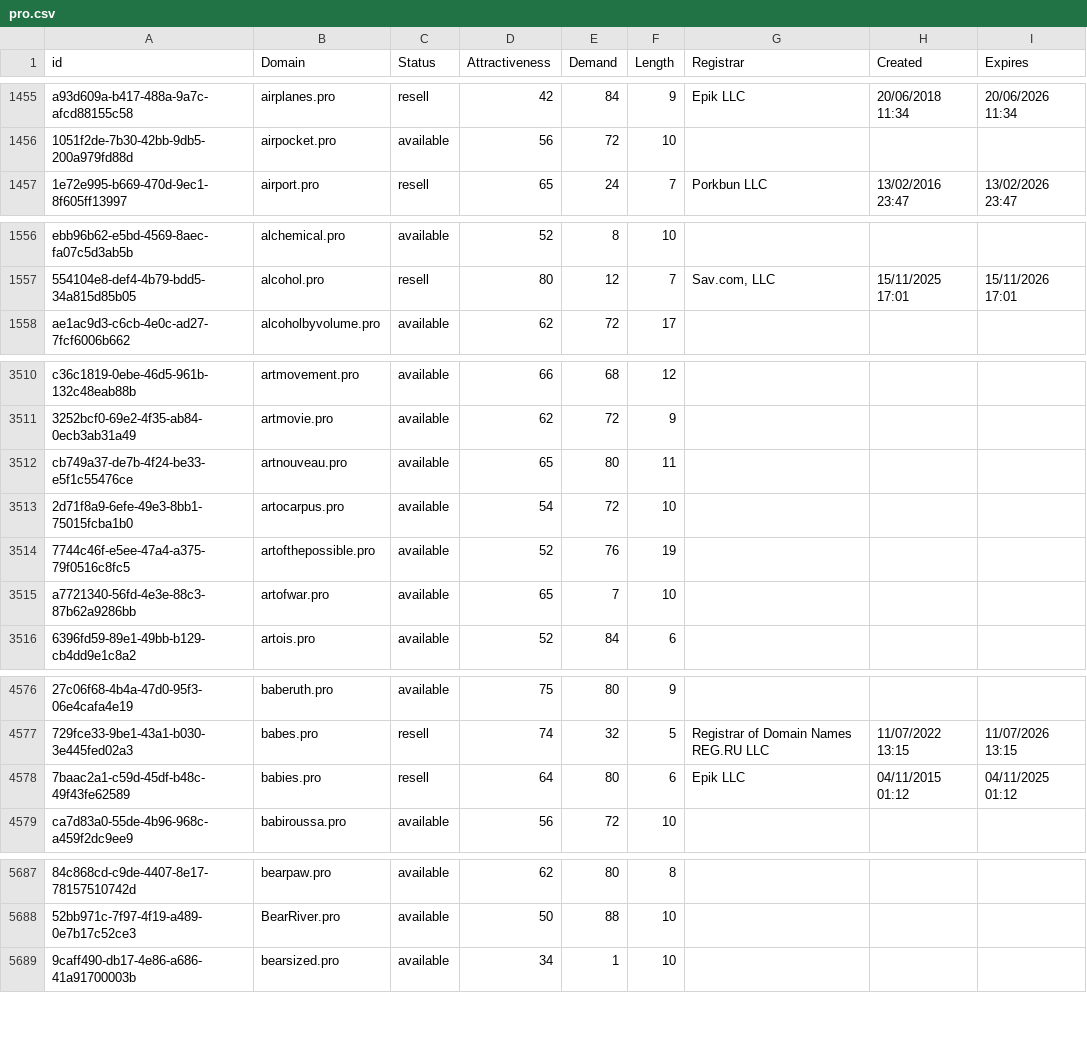
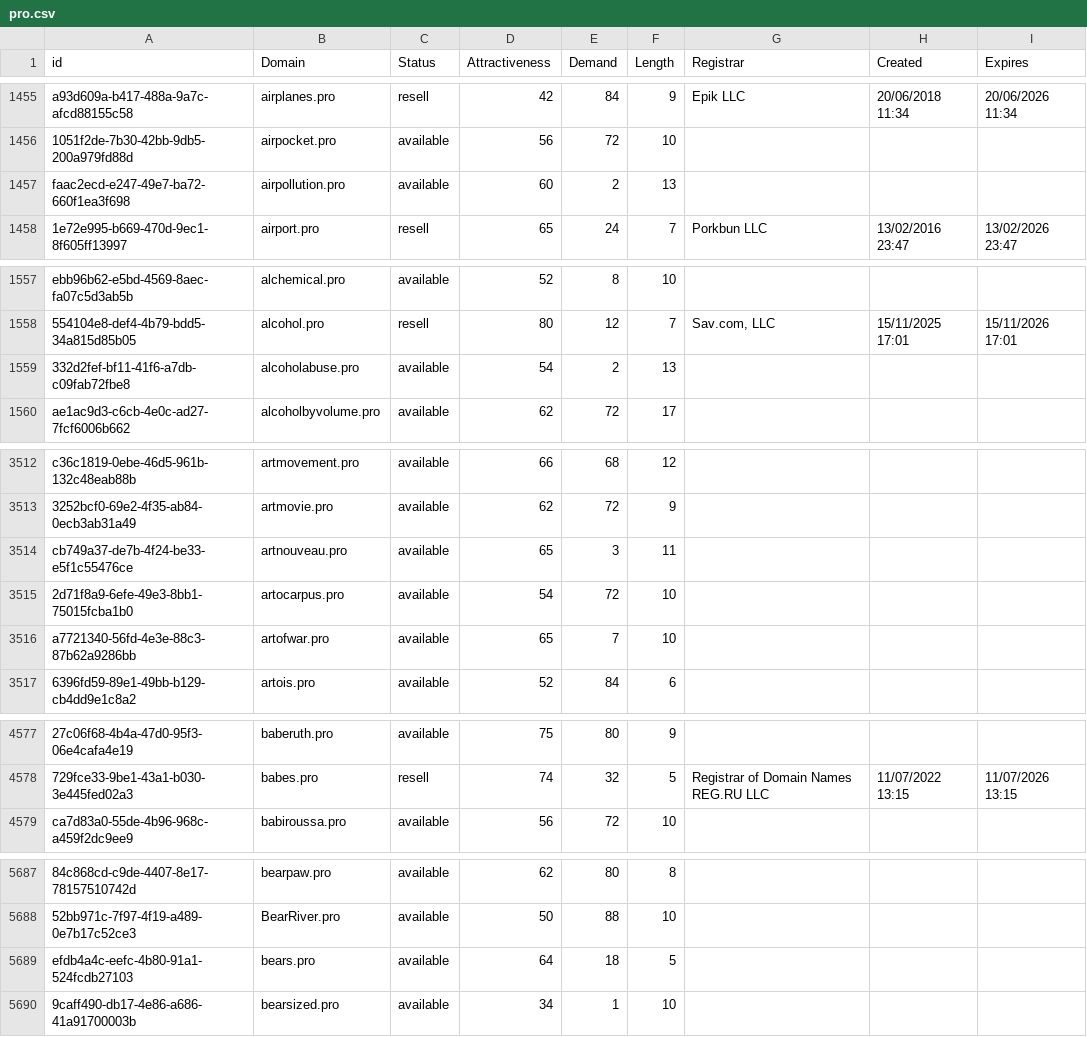
Before and after one commit to UniqueDomains/pro-oneword-domains, a CSV file: pro.csv, drawn as a sheet; only a part is shown, gaps mark what is left out; removed rows and columns are numbered as before the commit, all else as after; the diff covers the shown part only; the diff names each change by its address in the sheet, - before the commit and + after, or states it on an @@ line.

```diff
--- a/pro.csv
+++ b/pro.csv
+row 1457: faac2ecd-e247-49e7-ba72-660f1ea3f698 | airpollution.pro | available | 60 | 2 | 13
+row 1559: 332d2fef-bf11-41f6-a7db-c09fab72fbe8 | alcoholabuse.pro | available | 54 | 2 | 13
-E3514 (Demand): 80
+E3514 (Demand): 3
-row 3514: 7744c46f-e5ee-47a4-a375-79f0516c8fc5 | artofthepossible.pro | available | 52 | 76 | 19
-row 4578: 7baac2a1-c59d-45df-b48c-49f43fe62589 | babies.pro | resell | 64 | 80 | 6 | Epik LLC | 04/11/2015 01:12 | 04/11/2025 01:12
+row 5689: efdb4a4c-eefc-4b80-91a1-524fcdb27103 | bears.pro | available | 64 | 18 | 5
```
Also changed, not shown: 8 added rows, 9 removed rows and 52 edited cells elsewhere in this file, 1 other file.
